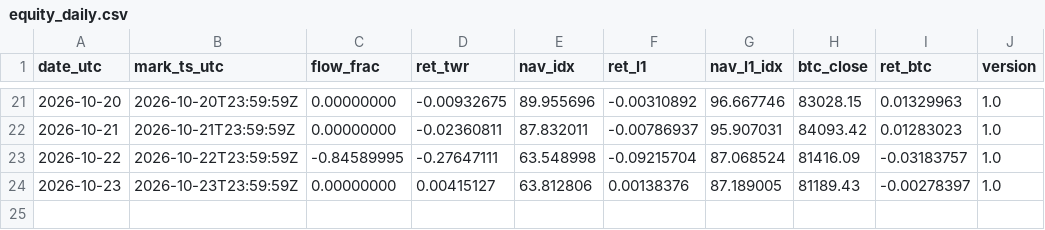
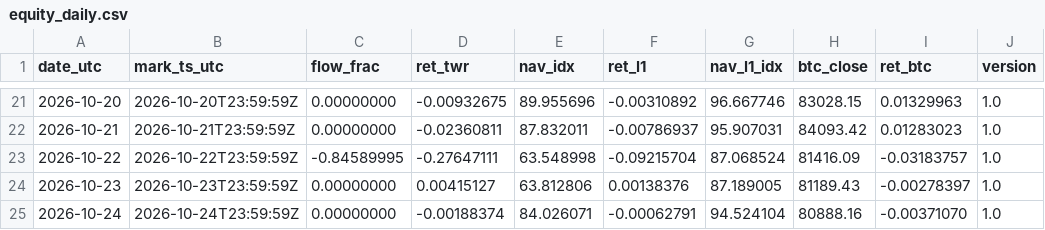
Before and after one commit to reouthq/track, a CSV file: data/equity_daily.csv, drawn as a sheet; only a part is shown, gaps mark what is left out; the diff names each change by its address in the sheet, - before the commit and + after, or states it on an @@ line.

```diff
--- a/data/equity_daily.csv
+++ b/data/equity_daily.csv
+row 25: 2026-10-24 | 2026-10-24T23:59:59Z | 0.00000000 | -0.00188374 | 84.026071 | -0.00062791 | 94.524104 | 80888.16 | -0.00371070 | 1.0
```
Also changed, not shown: data/income_daily.csv, data/monthly.csv, 7 other files.
